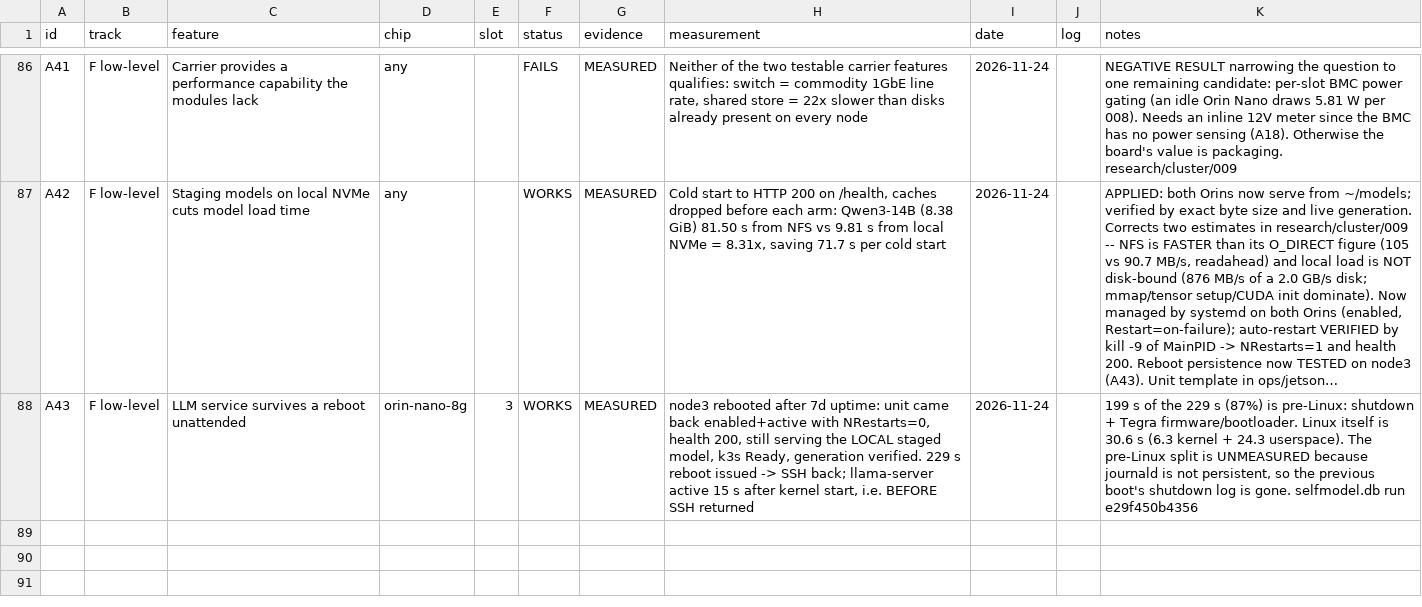
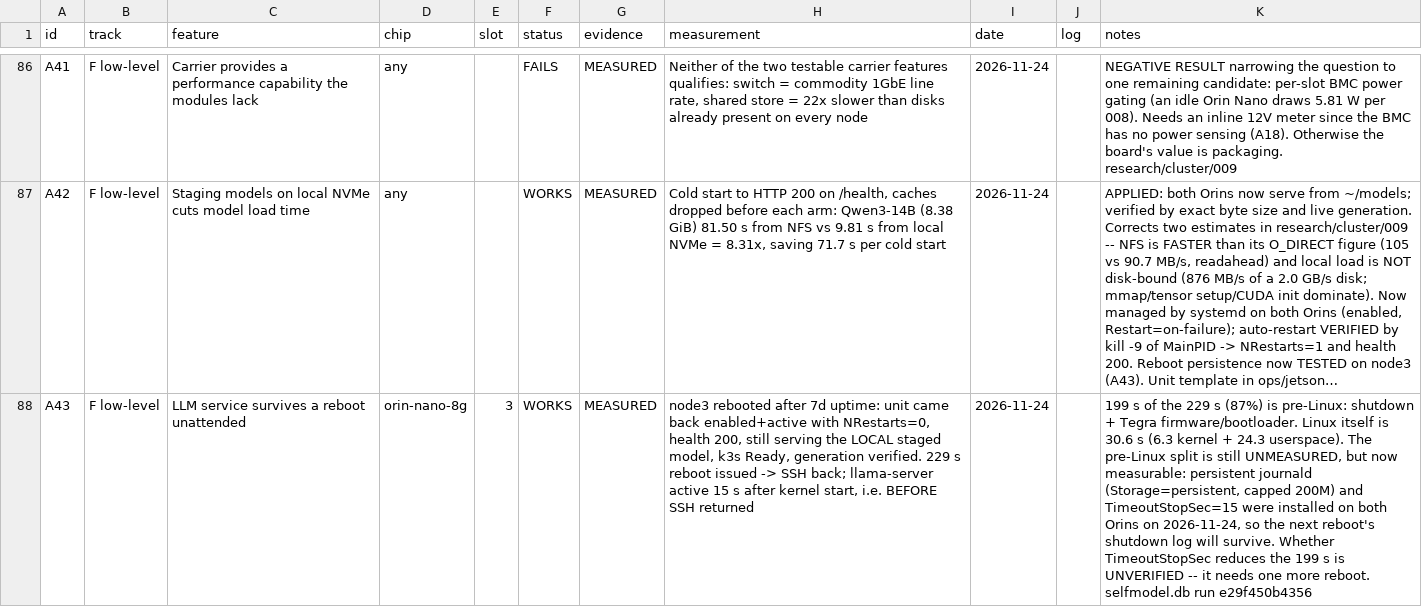
Before and after one commit to Hi5808/turing-pi-2-5-cluster, a CSV file: capability-matrix/data/capabilities.csv, drawn as a sheet; only a part is shown, gaps mark what is left out; long unchanged cells end in …; the diff names each change by its address in the sheet, - before the commit and + after, or states it on an @@ line.

```diff
--- a/capability-matrix/data/capabilities.csv
+++ b/capability-matrix/data/capabilities.csv
-K88 (notes): …split is UNMEASURED because journald is not persistent, so the previous boot's shutdown log is gone. selfmodel.db run…
+K88 (notes): …split is still UNMEASURED, but now measurable: persistent journald (Storage=persistent, capped 200M) and TimeoutStopSec=15 were installed on both Orins on 2026-11-24, so the next reboot's shutdown log will survive. Whether TimeoutStopSec reduces the 199 s is UNVERIFIED -- it needs one more reboot. selfmodel.db run…
```
Also changed, not shown: 2 other files.
